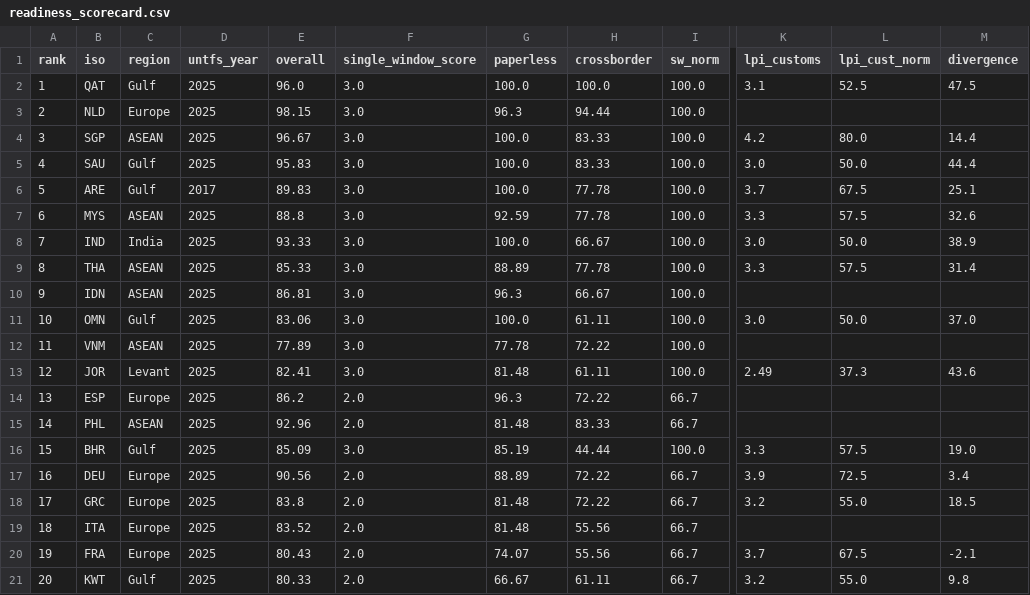
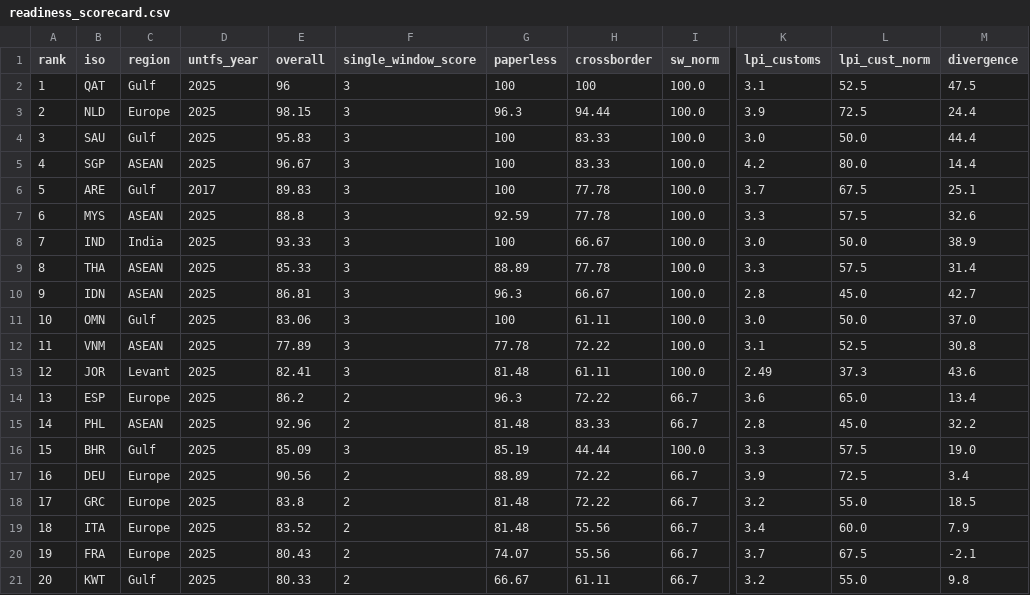
Before and after one commit to maddglitch/Policy-Studio-IMEC, a CSV file: output/readiness_scorecard.csv, drawn as a sheet; only a part is shown, gaps mark what is left out; the diff names each change by its address in the sheet, - before the commit and + after, or states it on an @@ line.

Commit message:
expo data and 2 streams

```diff
--- a/output/readiness_scorecard.csv
+++ b/output/readiness_scorecard.csv
-E2 (overall): 96.0
+E2 (overall): 96
-F2:F13 (single_window_score): 3.0
+F2:F13 (single_window_score): 3
-G2 (paperless): 100.0
+G2 (paperless): 100
-H2 (crossborder): 100.0
+H2 (crossborder): 100
-K3 (lpi_customs): (empty)
+K3 (lpi_customs): 3.9
-L3 (lpi_cust_norm): (empty)
+L3 (lpi_cust_norm): 72.5
-M3 (divergence): (empty)
+M3 (divergence): 24.4
-B4 (iso): SGP
+B4 (iso): SAU
-C4 (region): ASEAN
+C4 (region): Gulf
-E4 (overall): 96.67
+E4 (overall): 95.83
-G4:G6 (paperless): 100.0
+G4:G6 (paperless): 100
-K4 (lpi_customs): 4.2
+K4 (lpi_customs): 3.0
-L4 (lpi_cust_norm): 80.0
+L4 (lpi_cust_norm): 50.0
-M4 (divergence): 14.4
+M4 (divergence): 44.4
-B5 (iso): SAU
+B5 (iso): SGP
-C5 (region): Gulf
+C5 (region): ASEAN
-E5 (overall): 95.83
+E5 (overall): 96.67
-K5 (lpi_customs): 3.0
+K5 (lpi_customs): 4.2
-L5 (lpi_cust_norm): 50.0
+L5 (lpi_cust_norm): 80.0
-M5 (divergence): 44.4
+M5 (divergence): 14.4
-G8 (paperless): 100.0
+G8 (paperless): 100
-K10 (lpi_customs): (empty)
+K10 (lpi_customs): 2.8
-L10 (lpi_cust_norm): (empty)
+L10 (lpi_cust_norm): 45.0
-M10 (divergence): (empty)
+M10 (divergence): 42.7
-G11 (paperless): 100.0
+G11 (paperless): 100
-K12 (lpi_customs): (empty)
+K12 (lpi_customs): 3.1
-L12 (lpi_cust_norm): (empty)
+L12 (lpi_cust_norm): 52.5
-M12 (divergence): (empty)
+M12 (divergence): 30.8
-F14:F15 (single_window_score): 2.0
+F14:F15 (single_window_score): 2
-K14 (lpi_customs): (empty)
+K14 (lpi_customs): 3.6
-L14 (lpi_cust_norm): (empty)
+L14 (lpi_cust_norm): 65.0
-M14 (divergence): (empty)
+M14 (divergence): 13.4
-K15 (lpi_customs): (empty)
+K15 (lpi_customs): 2.8
-L15 (lpi_cust_norm): (empty)
+L15 (lpi_cust_norm): 45.0
-M15 (divergence): (empty)
+M15 (divergence): 32.2
-F16 (single_window_score): 3.0
+F16 (single_window_score): 3
-F17:F21 (single_window_score): 2.0
+F17:F21 (single_window_score): 2
-K19 (lpi_customs): (empty)
+K19 (lpi_customs): 3.4
-L19 (lpi_cust_norm): (empty)
+L19 (lpi_cust_norm): 60.0
-M19 (divergence): (empty)
+M19 (divergence): 7.9
```
Also changed, not shown: 19 other files.
